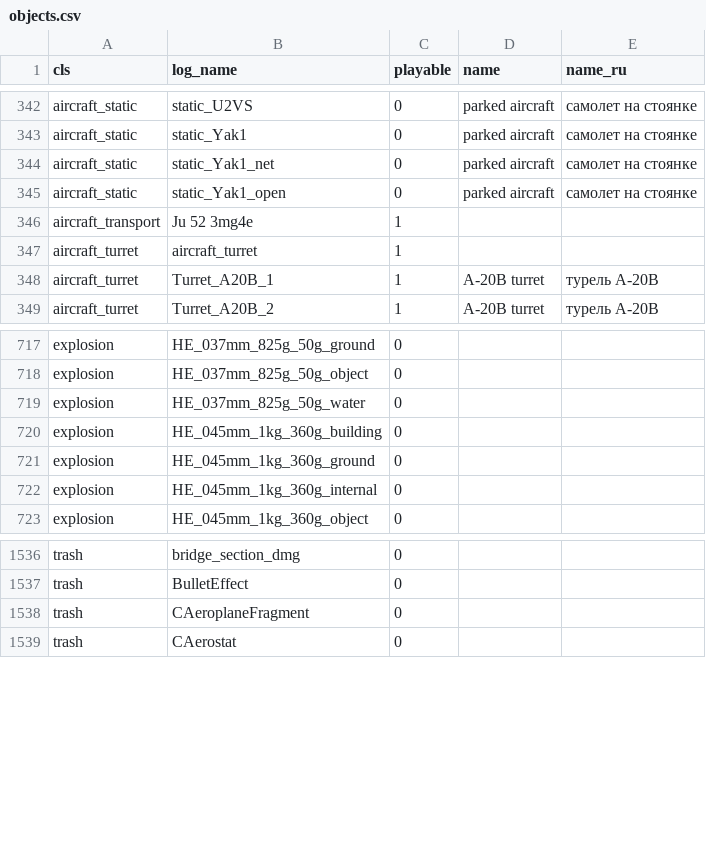
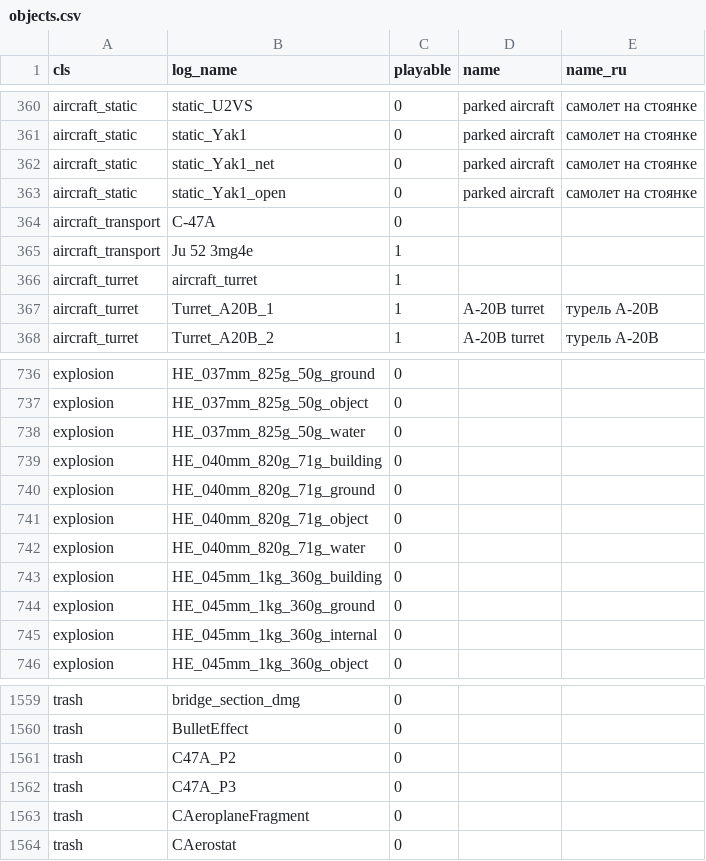
Before and after one commit to vaal-/il2_stats, a CSV file: src/objects.csv, drawn as a sheet; only a part is shown, gaps mark what is left out; the diff covers the shown part only; the diff names each change by its address in the sheet, - before the commit and + after, or states it on an @@ line.

```diff
--- a/src/objects.csv
+++ b/src/objects.csv
+row 364: aircraft_transport | C-47A | 0
+row 739: explosion | HE_040mm_820g_71g_building | 0
+row 740: explosion | HE_040mm_820g_71g_ground | 0
+row 741: explosion | HE_040mm_820g_71g_object | 0
+row 742: explosion | HE_040mm_820g_71g_water | 0
+row 1561: trash | C47A_P2 | 0
+row 1562: trash | C47A_P3 | 0
```
Also changed, not shown: 18 added rows elsewhere in this file.
